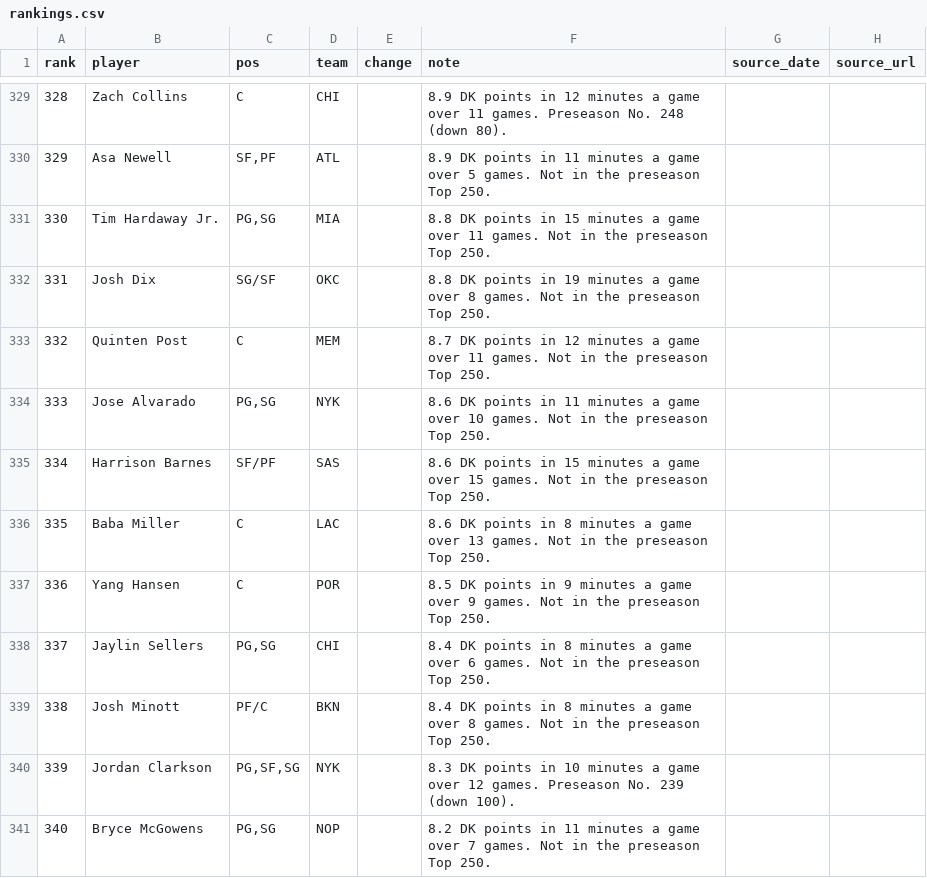
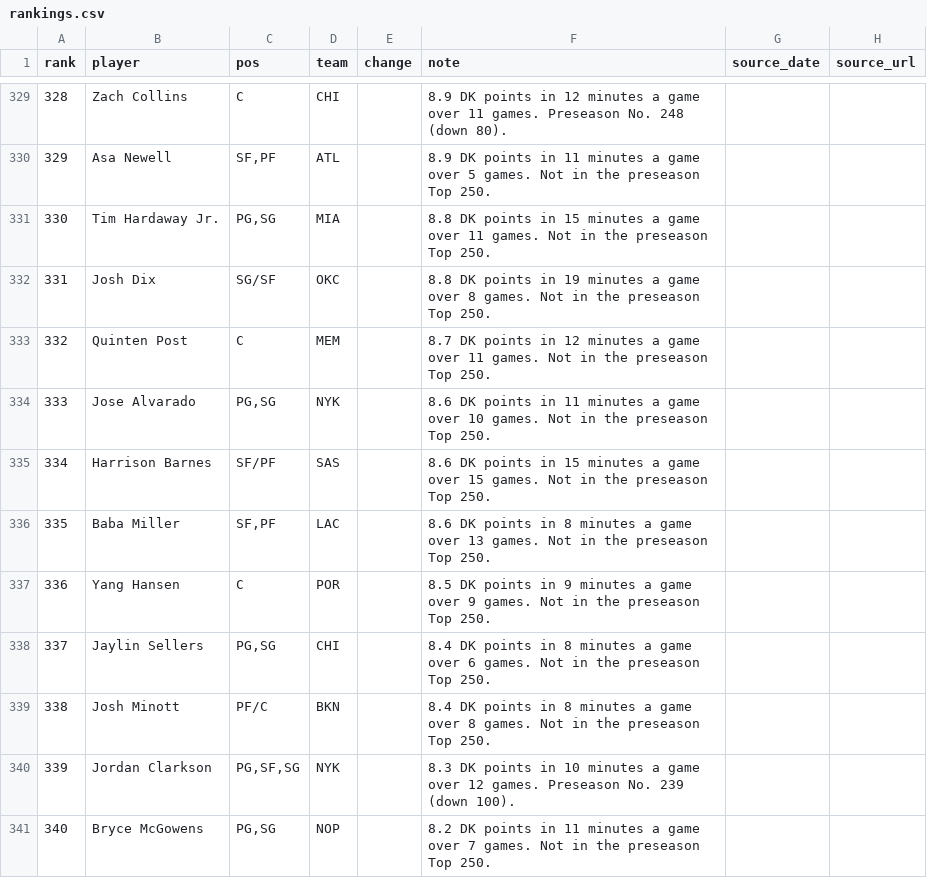
Before and after one commit to nascardataguy2/nba-2026-27, a CSV file: data/rankings.csv, drawn as a sheet; only a part is shown, gaps mark what is left out.

```diff
--- a/data/rankings.csv
+++ b/data/rankings.csv
@@ -335,3 +335,3 @@ rank,player,pos,team,change,note,source_date,source_url
 334,Harrison Barnes,SF/PF,SAS,,8.6 DK points in 15 minutes a game over 15 games. Not in the preseason Top 250.,,
-335,Baba Miller,C,LAC,,8.6 DK points in 8 minutes a game over 13 games. Not in the preseason Top 250.,,
+335,Baba Miller,"SF,PF",LAC,,8.6 DK points in 8 minutes a game over 13 games. Not in the preseason Top 250.,,
 336,Yang Hansen,C,POR,,8.5 DK points in 9 minutes a game over 9 games. Not in the preseason Top 250.,,
```
Also changed, not shown: data/injuries.csv, data/players.csv, 13 other files.
